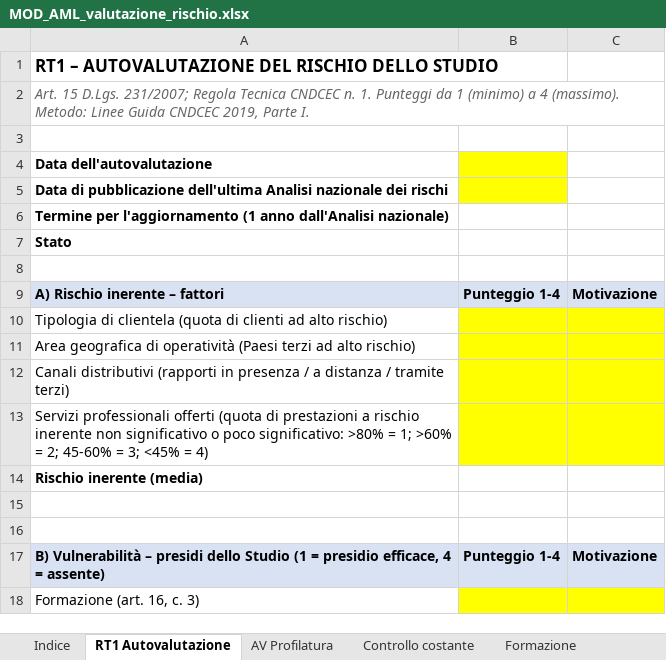
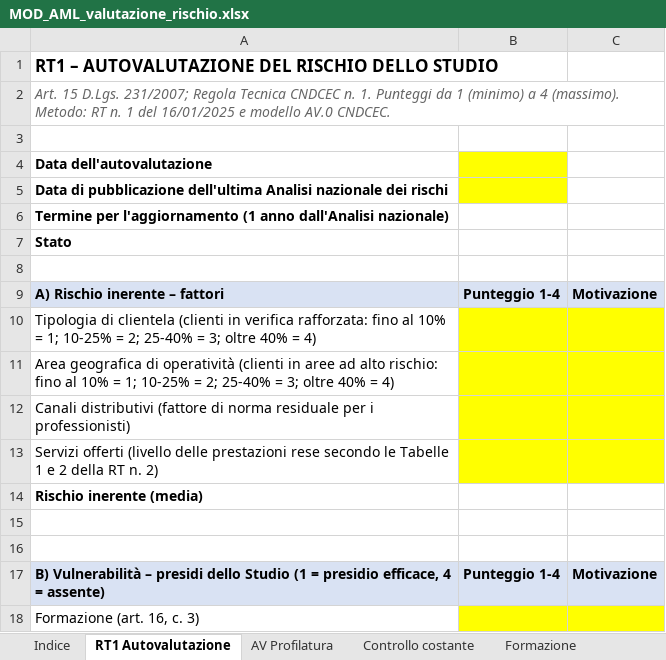
Before and after one commit to studiomagotti-max/Studiomagotti, an Excel workbook: modelli/antiriciclaggio/MOD_AML_valutazione_rischio.xlsx, sheet RT1 Autovalutazione, drawn as a sheet; only a part is shown; values as stored, in another font and other column widths than the file's, no borders; conditional formats not drawn; the diff names each change by its address in the sheet, - before the commit and + after, or states it on an @@ line.

```diff
--- a/modelli/antiriciclaggio/MOD_AML_valutazione_rischio.xlsx (sheet RT1 Autovalutazione)
+++ b/modelli/antiriciclaggio/MOD_AML_valutazione_rischio.xlsx (sheet RT1 Autovalutazione)
-A2: …(massimo). Metodo: Linee Guida CNDCEC 2019, Parte I.
+A2: …(massimo). Metodo: RT n. 1 del 16/01/2025 e modello AV.0 CNDCEC.
-A10: …di clientela (quota di clienti ad alto rischio)
+A10: …di clientela (clienti in verifica rafforzata: fino al 10% = 1; 10-25% = 2; 25-40% = 3; oltre 40% = 4)
-A11: …di operatività (Paesi terzi ad alto rischio)
+A11: …di operatività (clienti in aree ad alto rischio: fino al 10% = 1; 10-25% = 2; 25-40% = 3; oltre 40% = 4)
-A12: Canali distributivi (rapporti in presenza / a distanza / tramite terzi)
+A12: Canali distributivi (fattore di norma residuale per i professionisti)
-A13: Servizi professionali offerti (quota di prestazioni a rischio inerente non significativo o poco significativo: >80% = 1; >60% = 2; 45-60% = 3; <45% = 4)
+A13: Servizi offerti (livello delle prestazioni rese secondo le Tabelle 1 e 2 della RT n. 2)
```
Also changed, not shown: sheet Parametri, sheet AV Profilatura, sheet Indice, other sheet tabs, formulas that keep their value, 4 other files.
